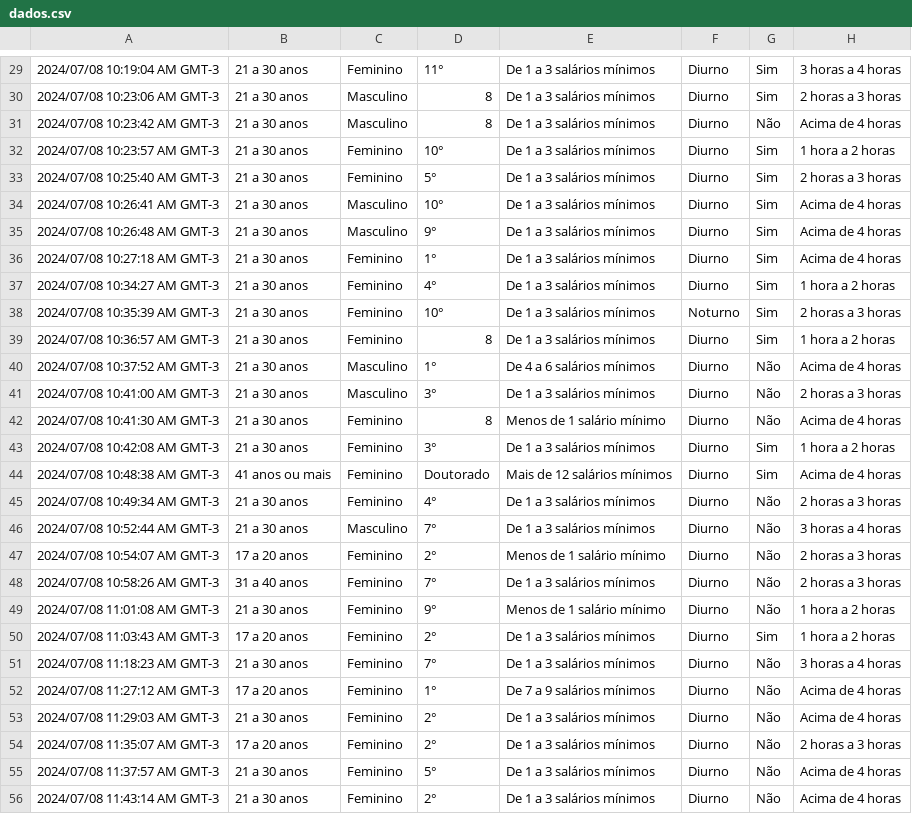
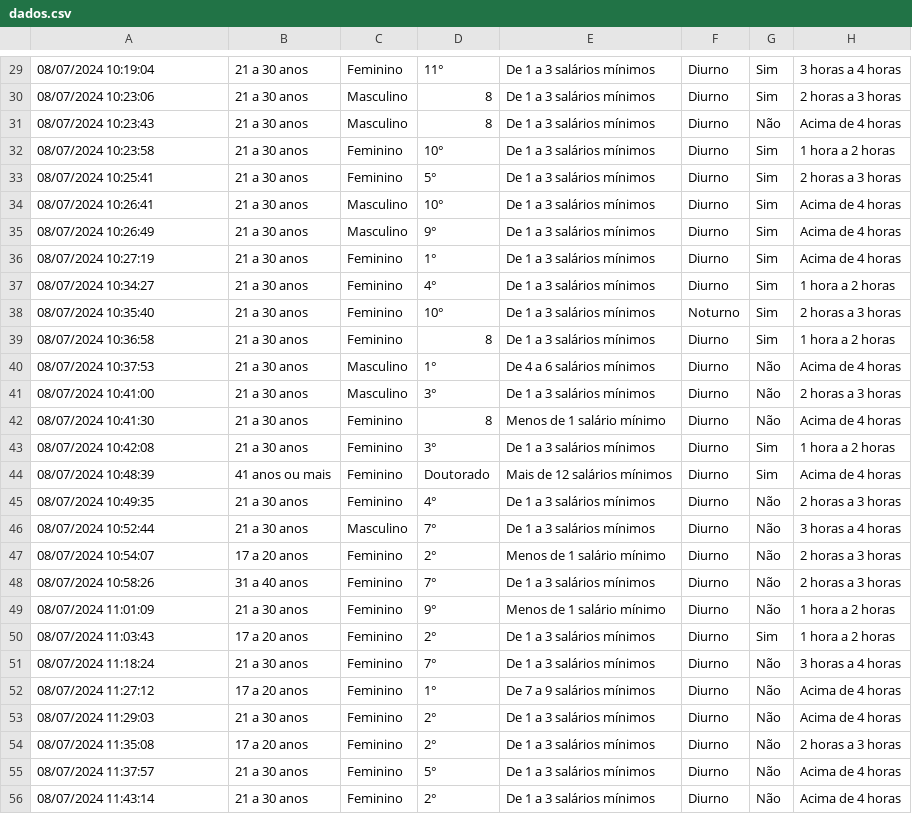
Before and after one commit to VictorLopes/EXA-709-UEFS, a CSV file: Docs/dados.csv, drawn as a sheet; only a part is shown, gaps mark what is left out; the diff covers the shown part only; the diff names each change by its address in the sheet, - before the commit and + after, or states it on an @@ line.

```diff
--- a/Docs/dados.csv
+++ b/Docs/dados.csv
-A29: 2024/07/08 10:19:04 AM GMT-3
+A29: 08/07/2024 10:19:04
-A30: 2024/07/08 10:23:06 AM GMT-3
+A30: 08/07/2024 10:23:06
-A31: 2024/07/08 10:23:42 AM GMT-3
+A31: 08/07/2024 10:23:43
-A32: 2024/07/08 10:23:57 AM GMT-3
+A32: 08/07/2024 10:23:58
-A33: 2024/07/08 10:25:40 AM GMT-3
+A33: 08/07/2024 10:25:41
-A34: 2024/07/08 10:26:41 AM GMT-3
+A34: 08/07/2024 10:26:41
-A35: 2024/07/08 10:26:48 AM GMT-3
+A35: 08/07/2024 10:26:49
-A36: 2024/07/08 10:27:18 AM GMT-3
+A36: 08/07/2024 10:27:19
-A37: 2024/07/08 10:34:27 AM GMT-3
+A37: 08/07/2024 10:34:27
-A38: 2024/07/08 10:35:39 AM GMT-3
+A38: 08/07/2024 10:35:40
-A39: 2024/07/08 10:36:57 AM GMT-3
+A39: 08/07/2024 10:36:58
-A40: 2024/07/08 10:37:52 AM GMT-3
+A40: 08/07/2024 10:37:53
-A41: 2024/07/08 10:41:00 AM GMT-3
+A41: 08/07/2024 10:41:00
-A42: 2024/07/08 10:41:30 AM GMT-3
+A42: 08/07/2024 10:41:30
-A43: 2024/07/08 10:42:08 AM GMT-3
+A43: 08/07/2024 10:42:08
-A44: 2024/07/08 10:48:38 AM GMT-3
+A44: 08/07/2024 10:48:39
-A45: 2024/07/08 10:49:34 AM GMT-3
+A45: 08/07/2024 10:49:35
-A46: 2024/07/08 10:52:44 AM GMT-3
+A46: 08/07/2024 10:52:44
-A47: 2024/07/08 10:54:07 AM GMT-3
+A47: 08/07/2024 10:54:07
-A48: 2024/07/08 10:58:26 AM GMT-3
+A48: 08/07/2024 10:58:26
-A49: 2024/07/08 11:01:08 AM GMT-3
+A49: 08/07/2024 11:01:09
-A50: 2024/07/08 11:03:43 AM GMT-3
+A50: 08/07/2024 11:03:43
-A51: 2024/07/08 11:18:23 AM GMT-3
+A51: 08/07/2024 11:18:24
-A52: 2024/07/08 11:27:12 AM GMT-3
+A52: 08/07/2024 11:27:12
-A53: 2024/07/08 11:29:03 AM GMT-3
+A53: 08/07/2024 11:29:03
-A54: 2024/07/08 11:35:07 AM GMT-3
+A54: 08/07/2024 11:35:08
-A55: 2024/07/08 11:37:57 AM GMT-3
+A55: 08/07/2024 11:37:57
-A56: 2024/07/08 11:43:14 AM GMT-3
+A56: 08/07/2024 11:43:14
```
Also changed, not shown: 36 edited cells elsewhere in this file, 2 other files.
